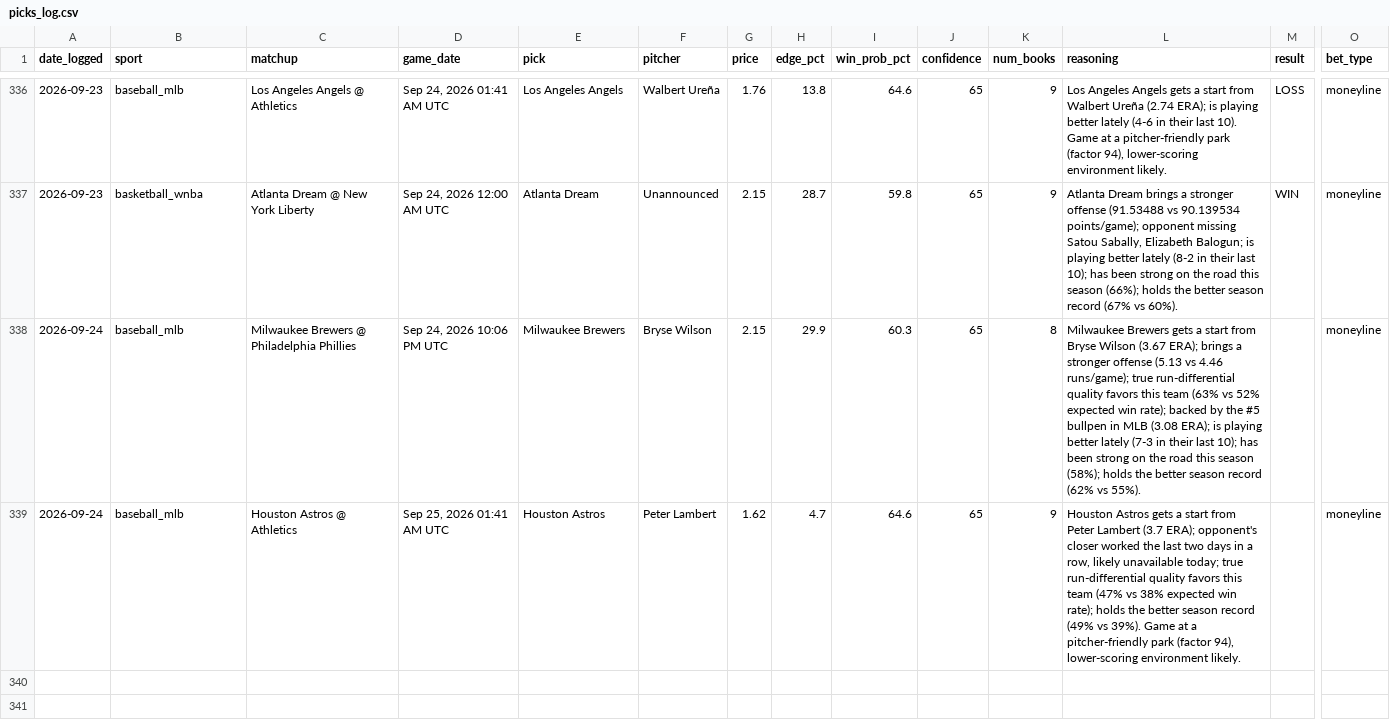
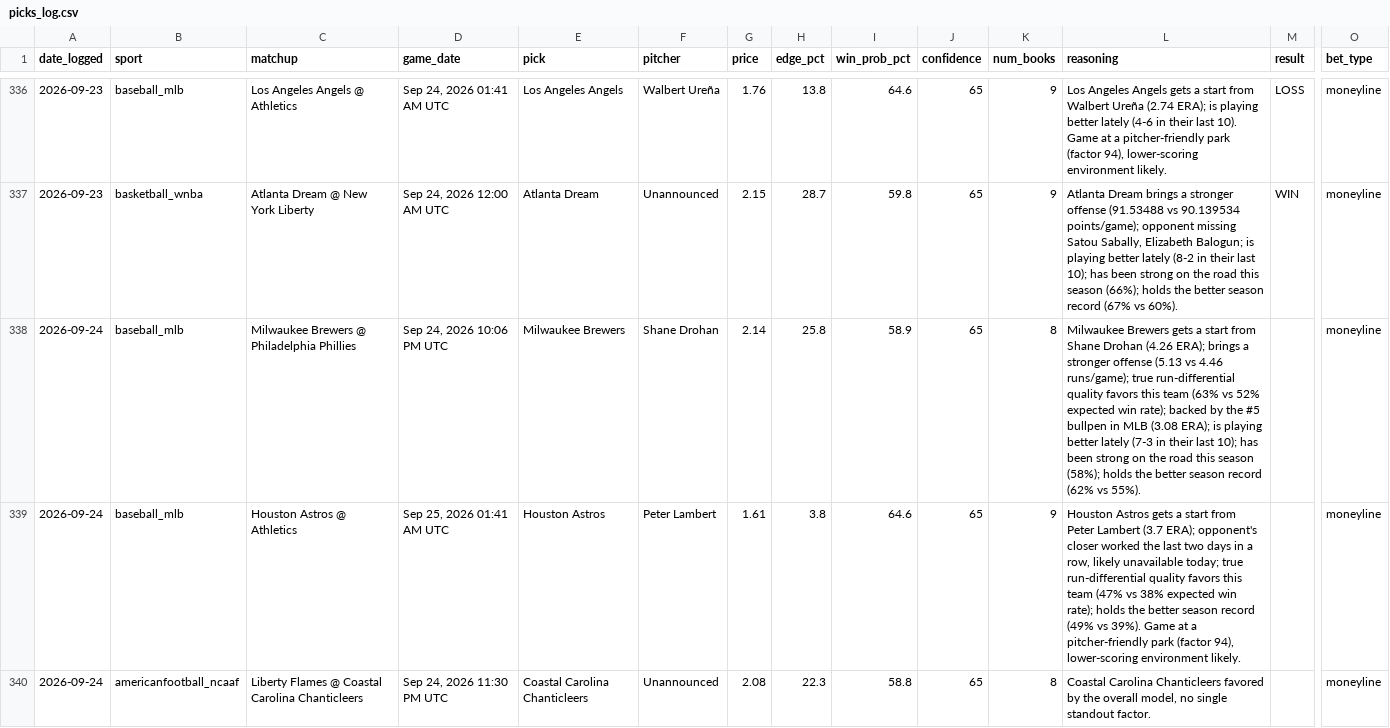
Before and after one commit to alev-12/betting-bot-showcase, a CSV file: picks_log.csv, drawn as a sheet; only a part is shown, gaps mark what is left out; rows hold the shown columns only; the diff names each change by its address in the sheet, - before the commit and + after, or states it on an @@ line.

```diff
--- a/picks_log.csv
+++ b/picks_log.csv
-F338 (pitcher): Bryse Wilson
+F338 (pitcher): Shane Drohan
-G338 (price): 2.15
+G338 (price): 2.14
-H338 (edge_pct): 29.9
+H338 (edge_pct): 25.8
-I338 (win_prob_pct): 60.3
+I338 (win_prob_pct): 58.9
-L338 (reasoning): …start from Bryse Wilson (3.67 ERA); brings…
+L338 (reasoning): …start from Shane Drohan (4.26 ERA); brings…
-G339 (price): 1.62
+G339 (price): 1.61
-H339 (edge_pct): 4.7
+H339 (edge_pct): 3.8
+row 340: 2026-09-24 | americanfootball_ncaaf | Liberty Flames @ Coastal Carolina Chanticleers | Sep 24, 2026 11:30 PM UTC | Coastal Carolina Chanticleers | Unannounced | 2.08 | 22.3 | 58.8 | 65 | 8 | Coastal Carolina Chanticleers favored by the overall model, no single standout factor. |  | moneyline
```
